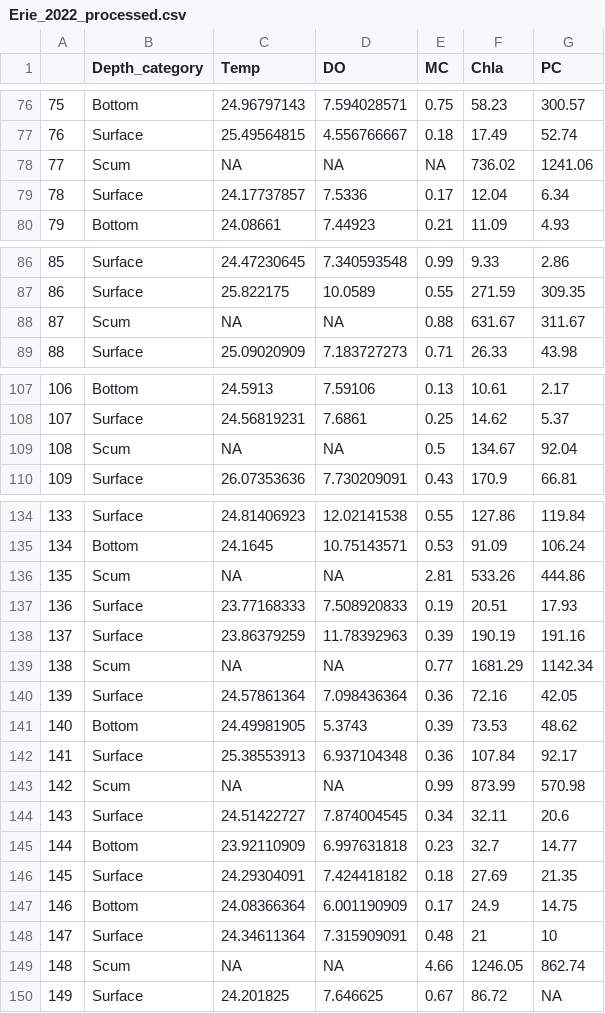
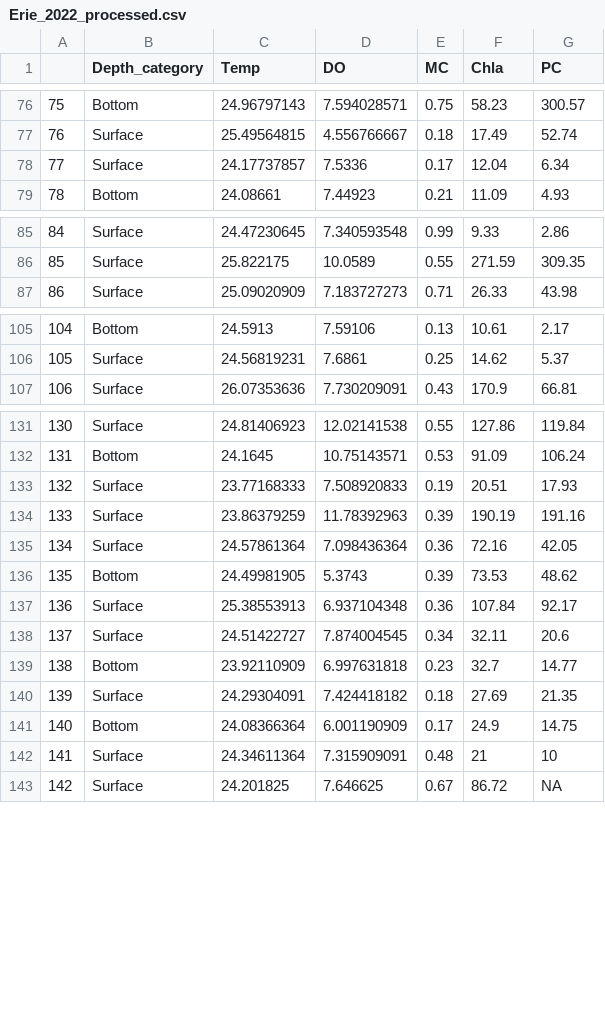
Before and after one commit to kallie-davis/Project_Davis_Rathmell_Brentjens, a CSV file: Data/Processed/Erie_2022_processed.csv, drawn as a sheet; only a part is shown, gaps mark what is left out; removed rows and columns are numbered as before the commit, all else as after; the diff names each change by its address in the sheet, - before the commit and + after, or states it on an @@ line.

```diff
--- a/Data/Processed/Erie_2022_processed.csv
+++ b/Data/Processed/Erie_2022_processed.csv
-row 78: 77 | Scum | NA | NA | NA | 736.02 | 1241.06
@@ column A renumbered from row 78 down @@
-row 88: 87 | Scum | NA | NA | 0.88 | 631.67 | 311.67
-row 109: 108 | Scum | NA | NA | 0.5 | 134.67 | 92.04
-row 136: 135 | Scum | NA | NA | 2.81 | 533.26 | 444.86
-row 139: 138 | Scum | NA | NA | 0.77 | 1681.29 | 1142.34
-row 143: 142 | Scum | NA | NA | 0.99 | 873.99 | 570.98
-row 149: 148 | Scum | NA | NA | 4.66 | 1246.05 | 862.74
```
Also changed, not shown: Data/Processed/Erie_2012_2018_processed.csv, 2 other files.
